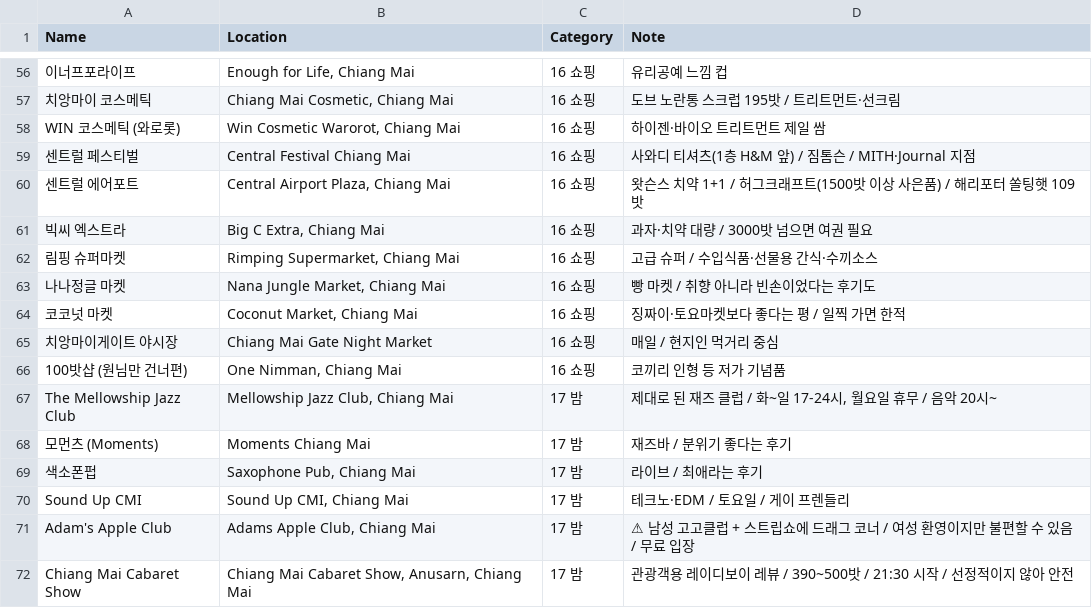
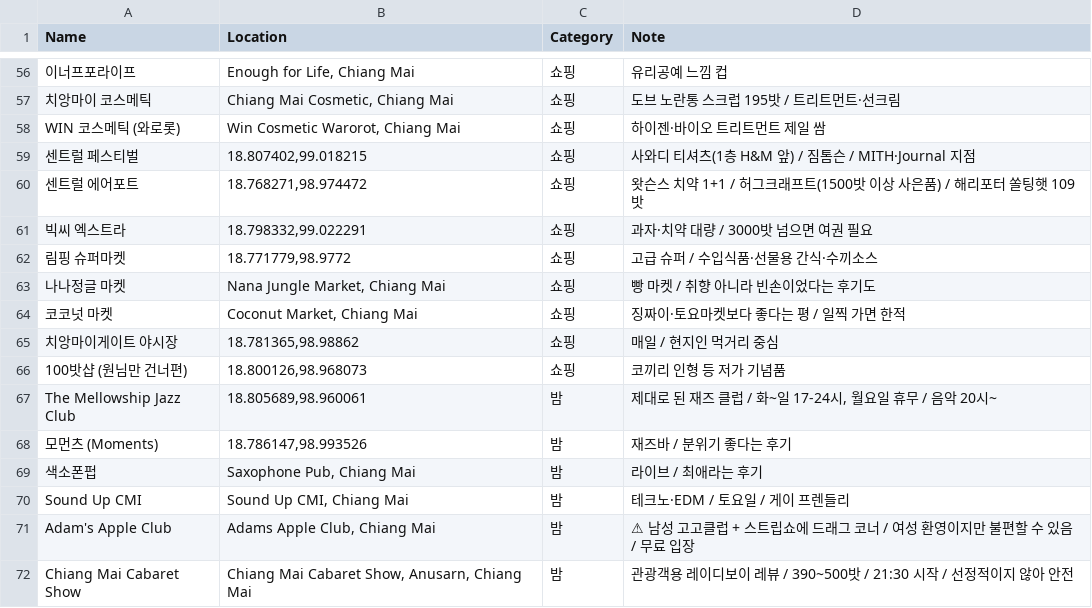
Before and after one commit to chj1330/travel, a CSV file: 2611_chiangmai/chiangmai_pins_more.csv, drawn as a sheet; only a part is shown, gaps mark what is left out; the diff covers the shown part only; the diff names each change by its address in the sheet, - before the commit and + after, or states it on an @@ line.

```diff
--- a/2611_chiangmai/chiangmai_pins_more.csv
+++ b/2611_chiangmai/chiangmai_pins_more.csv
-C56:C66 (Category): 16 쇼핑
+C56:C66 (Category): 쇼핑
-B59 (Location): Central Festival Chiang Mai
+B59 (Location): 18.807402,99.018215
-B60 (Location): Central Airport Plaza, Chiang Mai
+B60 (Location): 18.768271,98.974472
-B61 (Location): Big C Extra, Chiang Mai
+B61 (Location): 18.798332,99.022291
-B62 (Location): Rimping Supermarket, Chiang Mai
+B62 (Location): 18.771779,98.9772
-B65 (Location): Chiang Mai Gate Night Market
+B65 (Location): 18.781365,98.98862
-B66 (Location): One Nimman, Chiang Mai
+B66 (Location): 18.800126,98.968073
-B67 (Location): Mellowship Jazz Club, Chiang Mai
+B67 (Location): 18.805689,98.960061
-C67:C72 (Category): 17 밤
+C67:C72 (Category): 밤
-B68 (Location): Moments Chiang Mai
+B68 (Location): 18.786147,98.993526
```
Also changed, not shown: 62 edited cells elsewhere in this file.
